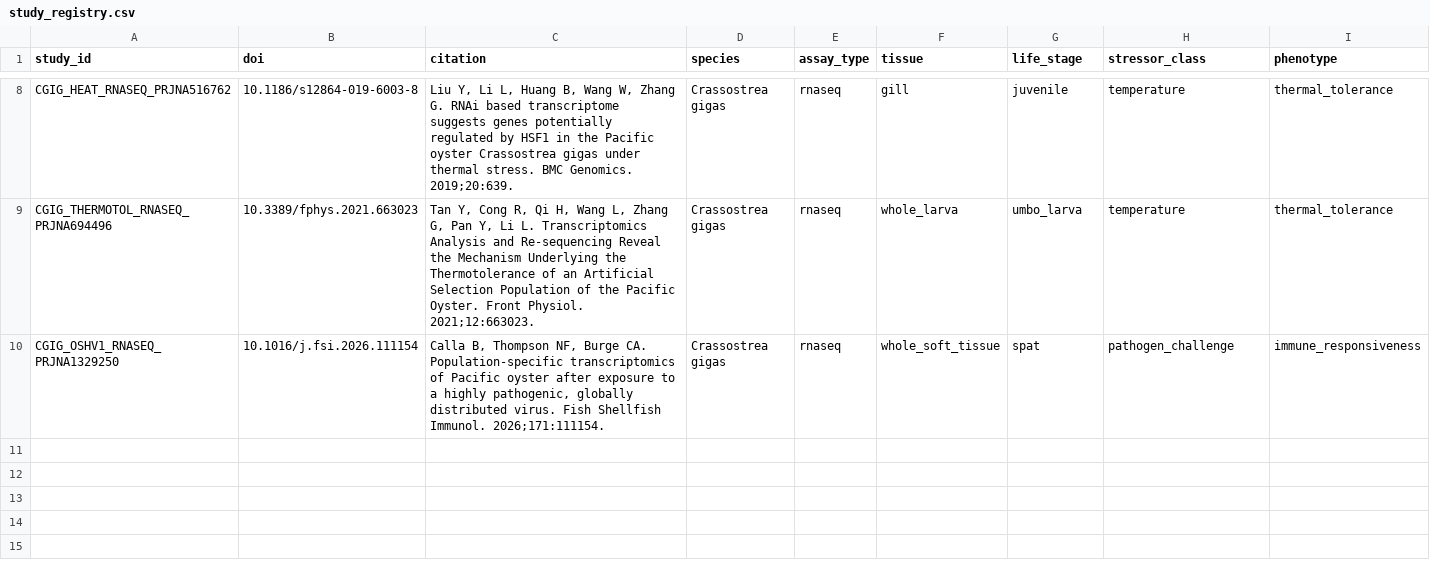
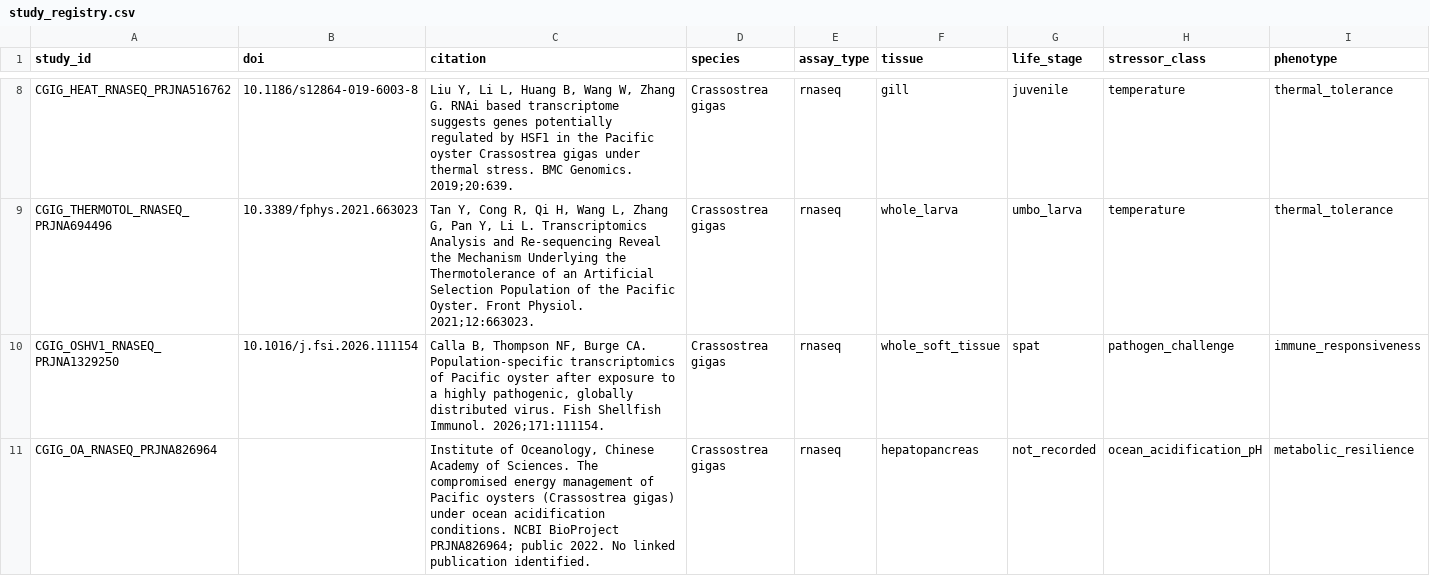
Before and after one commit to sr320/AREE-co, a CSV file: registry/study_registry.csv, drawn as a sheet; only a part is shown, gaps mark what is left out; rows hold the shown columns only; the diff names each change by its address in the sheet, - before the commit and + after, or states it on an @@ line.

```diff
--- a/registry/study_registry.csv
+++ b/registry/study_registry.csv
+row 11: CGIG_OA_RNASEQ_PRJNA826964 |  | Institute of Oceanology, Chinese Academy of Sciences. The compromised energy management of Pacific oysters (Crassostrea gigas) under ocean acidification conditions. NCBI BioProject PRJNA826964; public 2022. No linked publication identified. | Crassostrea gigas | rnaseq | hepatopancreas | not_recorded | ocean_acidification_pH | metabolic_resilience
```
Also changed, not shown: 6 other files.
